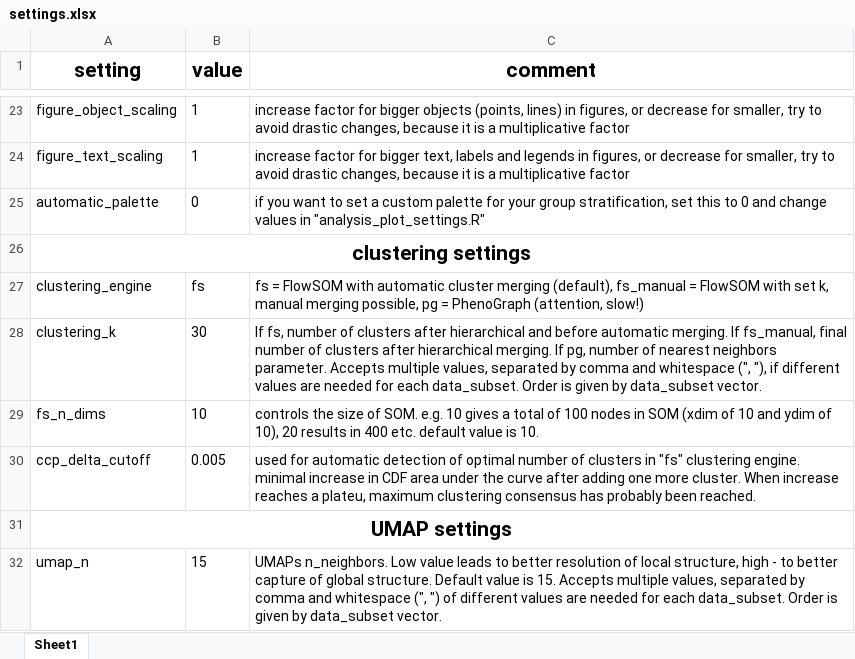
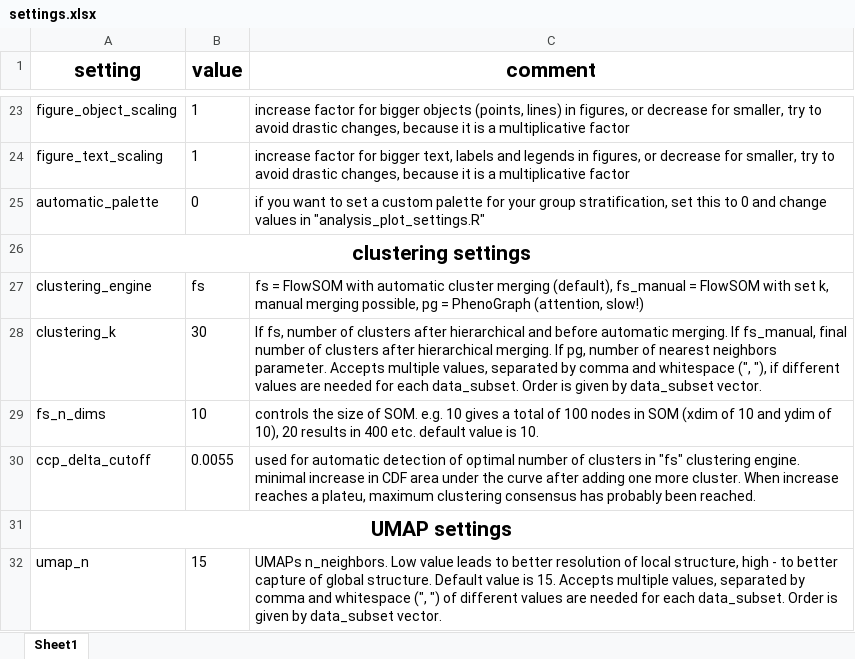
Before and after one commit to woodenrobo/Cytomata, an Excel workbook: settings.xlsx, sheet Sheet1, drawn as a sheet; only a part is shown, gaps mark what is left out; values as stored, in another font and other column widths than the file's, no borders; the diff names each change by its address in the sheet, - before the commit and + after, or states it on an @@ line.

```diff
--- a/settings.xlsx (sheet Sheet1)
+++ b/settings.xlsx (sheet Sheet1)
-B30 (value): 0.005
+B30 (value): 0.0055
```
Also changed, not shown: 3 other files.
